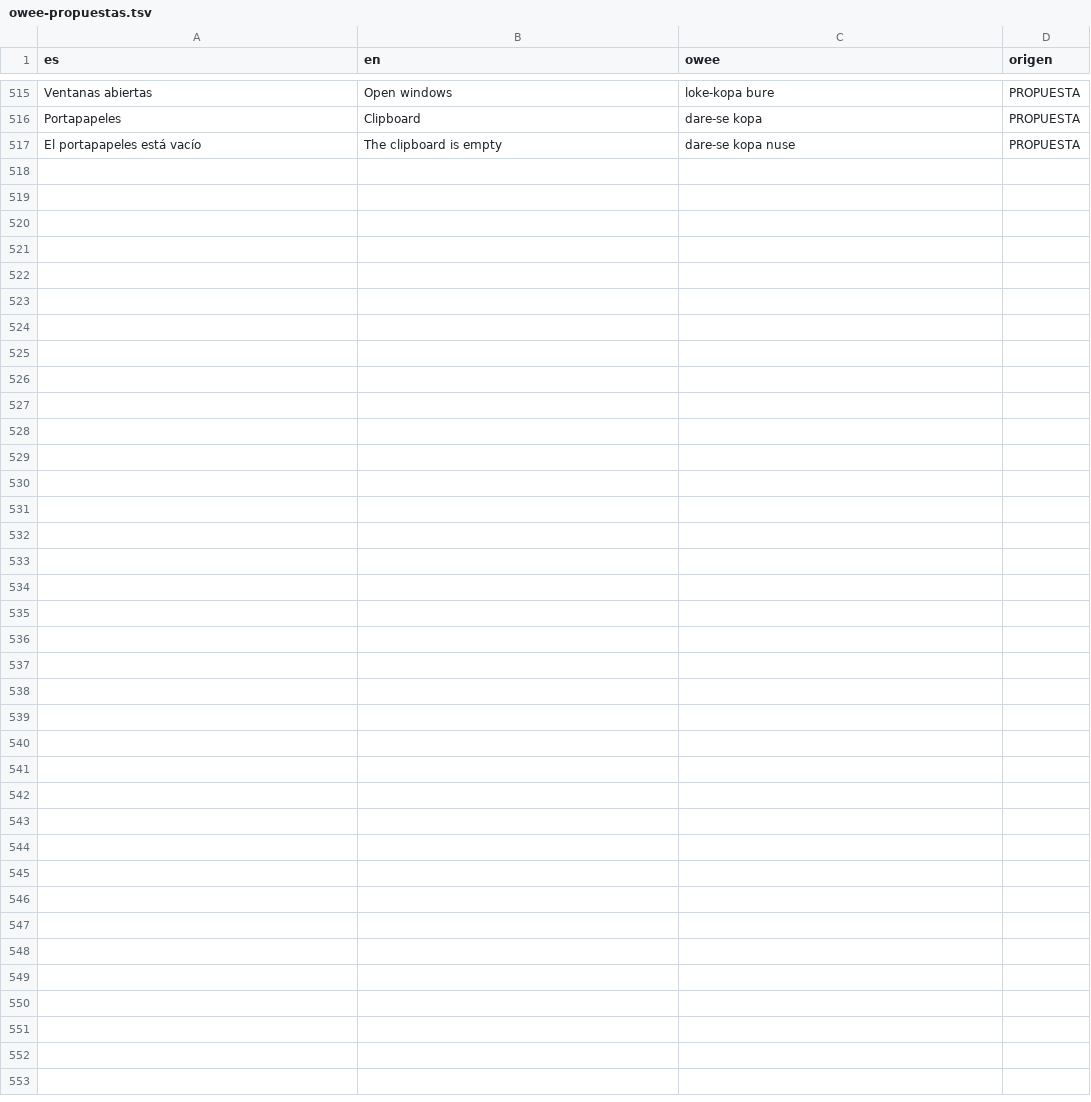
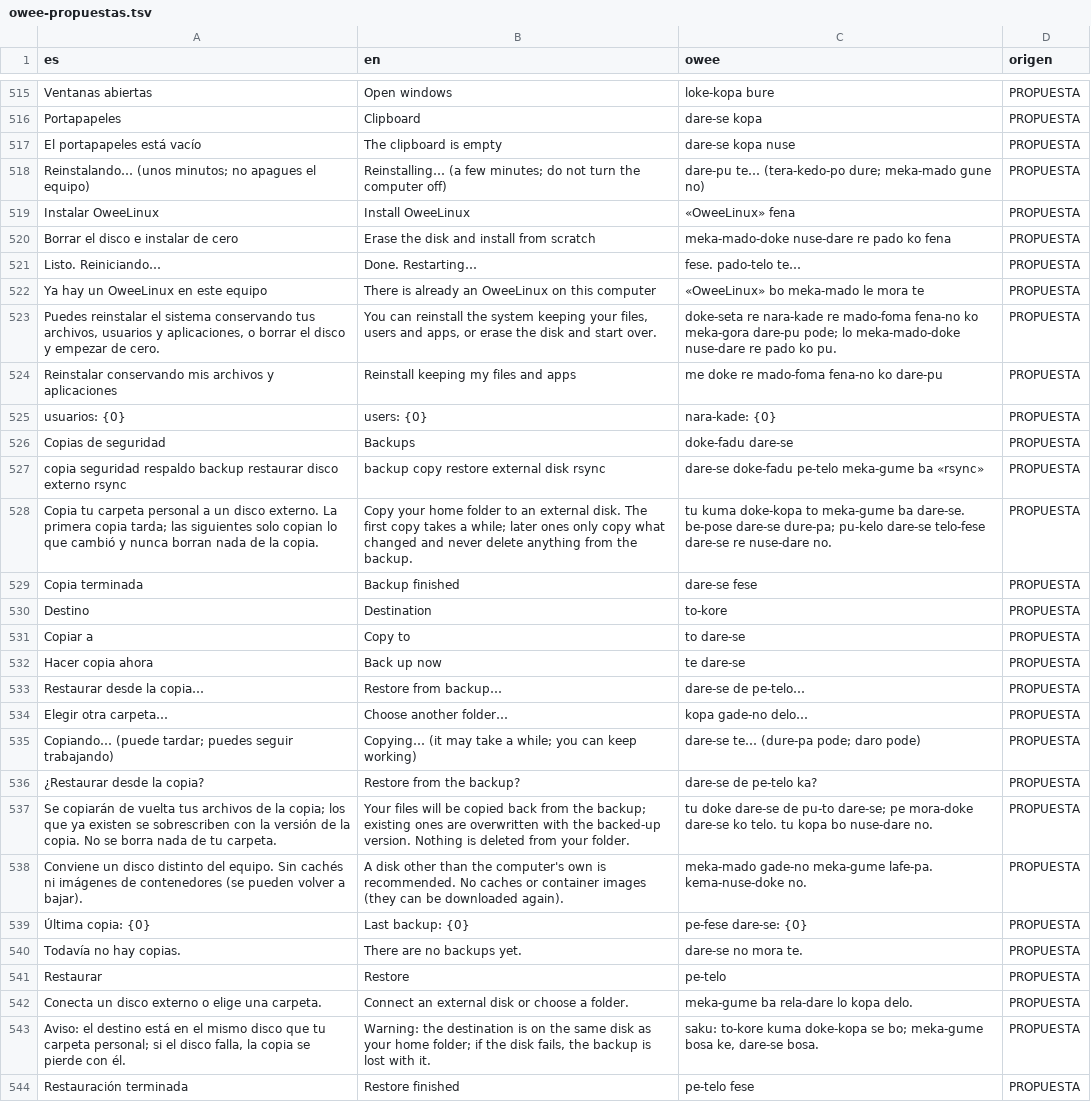
Before and after one commit to oweeme/oweelinux, a TSV file: docs/owee-propuestas.tsv, drawn as a sheet; only a part is shown, gaps mark what is left out.

Commit message:
Reinstalar/reparar conservando datos (owee-reinstall + elección en el instalador), Copias de seguridad en Ajustes, Podman y distrobox en la imagen

```diff
--- a/docs/owee-propuestas.tsv
+++ b/docs/owee-propuestas.tsv
@@ -517 +517,28 @@ Portapapeles	Clipboard	dare-se kopa	PROPUESTA
 El portapapeles está vacío	The clipboard is empty	dare-se kopa nuse	PROPUESTA
+Reinstalando… (unos minutos; no apagues el equipo)	Reinstalling… (a few minutes; do not turn the computer off)	dare-pu te… (tera-kedo-po dure; meka-mado gune no)	PROPUESTA
+Instalar OweeLinux	Install OweeLinux	«OweeLinux» fena	PROPUESTA
+Borrar el disco e instalar de cero	Erase the disk and install from scratch	meka-mado-doke nuse-dare re pado ko fena	PROPUESTA
+Listo. Reiniciando…	Done. Restarting…	fese. pado-telo te…	PROPUESTA
+Ya hay un OweeLinux en este equipo	There is already an OweeLinux on this computer	«OweeLinux» bo meka-mado le mora te	PROPUESTA
+Puedes reinstalar el sistema conservando tus archivos, usuarios y aplicaciones, o borrar el disco y empezar de cero.	You can reinstall the system keeping your files, users and apps, or erase the disk and start over.	doke-seta re nara-kade re mado-foma fena-no ko meka-gora dare-pu pode; lo meka-mado-doke nuse-dare re pado ko pu.	PROPUESTA
+Reinstalar conservando mis archivos y aplicaciones	Reinstall keeping my files and apps	me doke re mado-foma fena-no ko dare-pu	PROPUESTA
+usuarios: {0}	users: {0}	nara-kade: {0}	PROPUESTA
+Copias de seguridad	Backups	doke-fadu dare-se	PROPUESTA
+copia seguridad respaldo backup restaurar disco externo rsync	backup copy restore external disk rsync	dare-se doke-fadu pe-telo meka-gume ba «rsync»	PROPUESTA
+Copia tu carpeta personal a un disco externo. La primera copia tarda; las siguientes solo copian lo que cambió y nunca borran nada de la copia.	Copy your home folder to an external disk. The first copy takes a while; later ones only copy what changed and never delete anything from the backup.	tu kuma doke-kopa to meka-gume ba dare-se. be-pose dare-se dure-pa; pu-kelo dare-se telo-fese dare-se re nuse-dare no.	PROPUESTA
+Copia terminada	Backup finished	dare-se fese	PROPUESTA
+Destino	Destination	to-kore	PROPUESTA
+Copiar a	Copy to	to dare-se	PROPUESTA
+Hacer copia ahora	Back up now	te dare-se	PROPUESTA
+Restaurar desde la copia…	Restore from backup…	dare-se de pe-telo…	PROPUESTA
+Elegir otra carpeta…	Choose another folder…	kopa gade-no delo…	PROPUESTA
+Copiando… (puede tardar; puedes seguir trabajando)	Copying… (it may take a while; you can keep working)	dare-se te… (dure-pa pode; daro pode)	PROPUESTA
+¿Restaurar desde la copia?	Restore from the backup?	dare-se de pe-telo ka?	PROPUESTA
+Se copiarán de vuelta tus archivos de la copia; los que ya existen se sobrescriben con la versión de la copia. No se borra nada de tu carpeta.	Your files will be copied back from the backup; existing ones are overwritten with the backed-up version. Nothing is deleted from your folder.	tu doke dare-se de pu-to dare-se; pe mora-doke dare-se ko telo. tu kopa bo nuse-dare no.	PROPUESTA
+Conviene un disco distinto del equipo. Sin cachés ni imágenes de contenedores (se pueden volver a bajar).	A disk other than the computer's own is recommended. No caches or container images (they can be downloaded again).	meka-mado gade-no meka-gume lafe-pa. kema-nuse-doke no. 	PROPUESTA
+Última copia: {0}	Last backup: {0}	pe-fese dare-se: {0}	PROPUESTA
+Todavía no hay copias.	There are no backups yet.	dare-se no mora te.	PROPUESTA
+Restaurar	Restore	pe-telo	PROPUESTA
+Conecta un disco externo o elige una carpeta.	Connect an external disk or choose a folder.	meka-gume ba rela-dare lo kopa delo.	PROPUESTA
+Aviso: el destino está en el mismo disco que tu carpeta personal; si el disco falla, la copia se pierde con él.	Warning: the destination is on the same disk as your home folder; if the disk fails, the backup is lost with it.	saku: to-kore kuma doke-kopa se bo; meka-gume bosa ke, dare-se bosa.	PROPUESTA
+Restauración terminada	Restore finished	pe-telo fese	PROPUESTA
```
Also changed, not shown: 32 other files.
